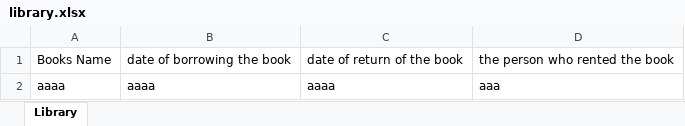
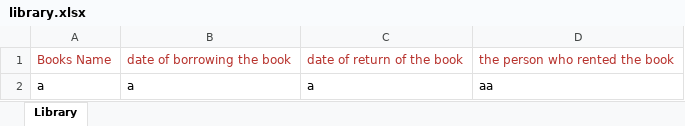
Before and after one commit to Kharpoose/Library-automation-with-python, an Excel workbook: libary otomation with excel/library.xlsx, sheet Library, drawn as a sheet; values as stored, in another font and other column widths than the file's, no borders; removed rows and columns are numbered as before the commit, all else as after; the diff names each change by its address in the sheet, - before the commit and + after, or states it on an @@ line.

Commit message:
library update

```diff
--- a/libary otomation with excel/library.xlsx (sheet Library)
+++ b/libary otomation with excel/library.xlsx (sheet Library)
-A1:D1 text colour: black
+A1:D1 text colour: #B7312C
-row 2: aaaa | aaaa | aaaa | aaa
+row 2: a | a | a | aa
```
Also changed, not shown: libary otomation with excel/libraryNew.xlsx, 2 other files.
